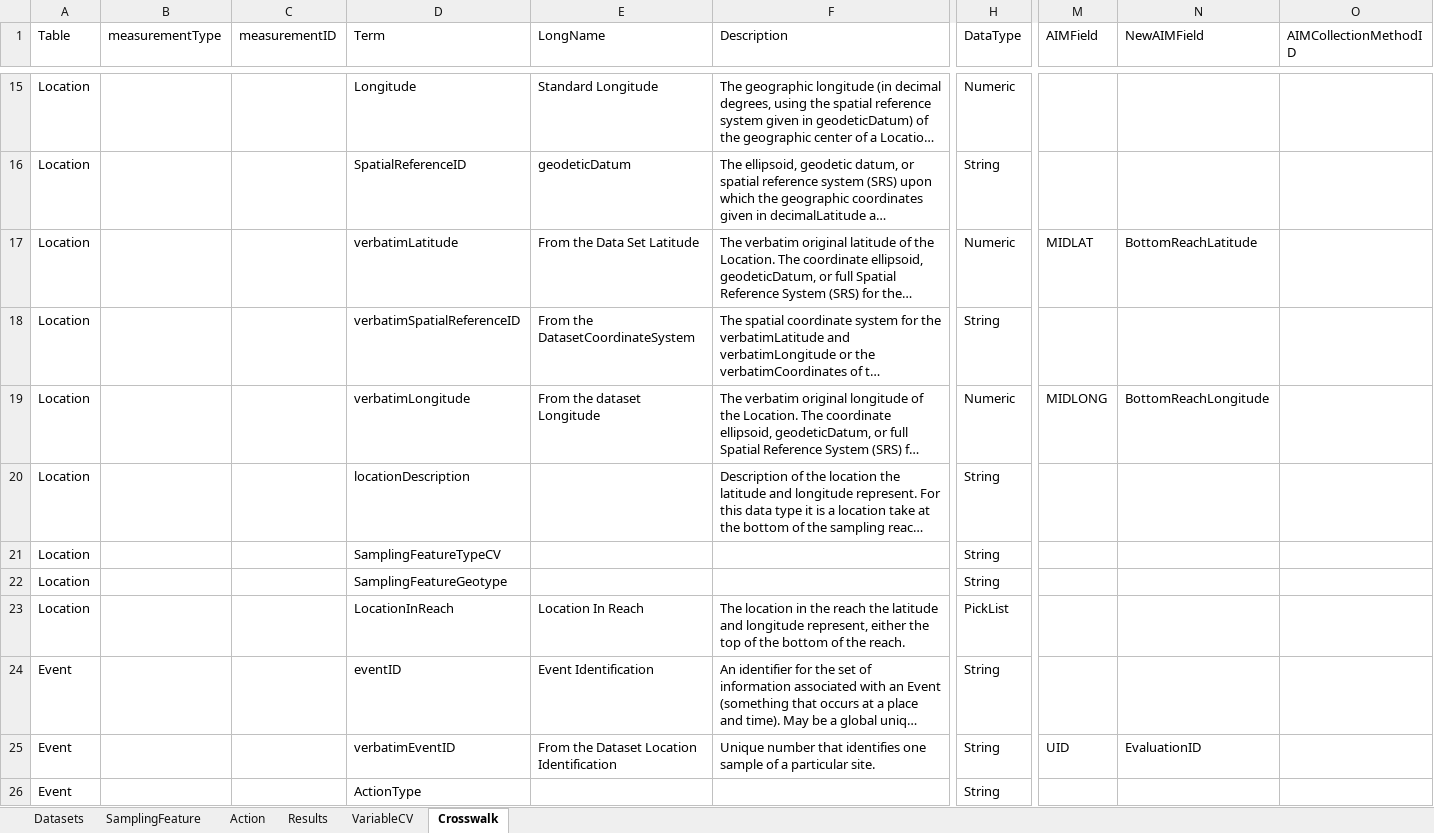
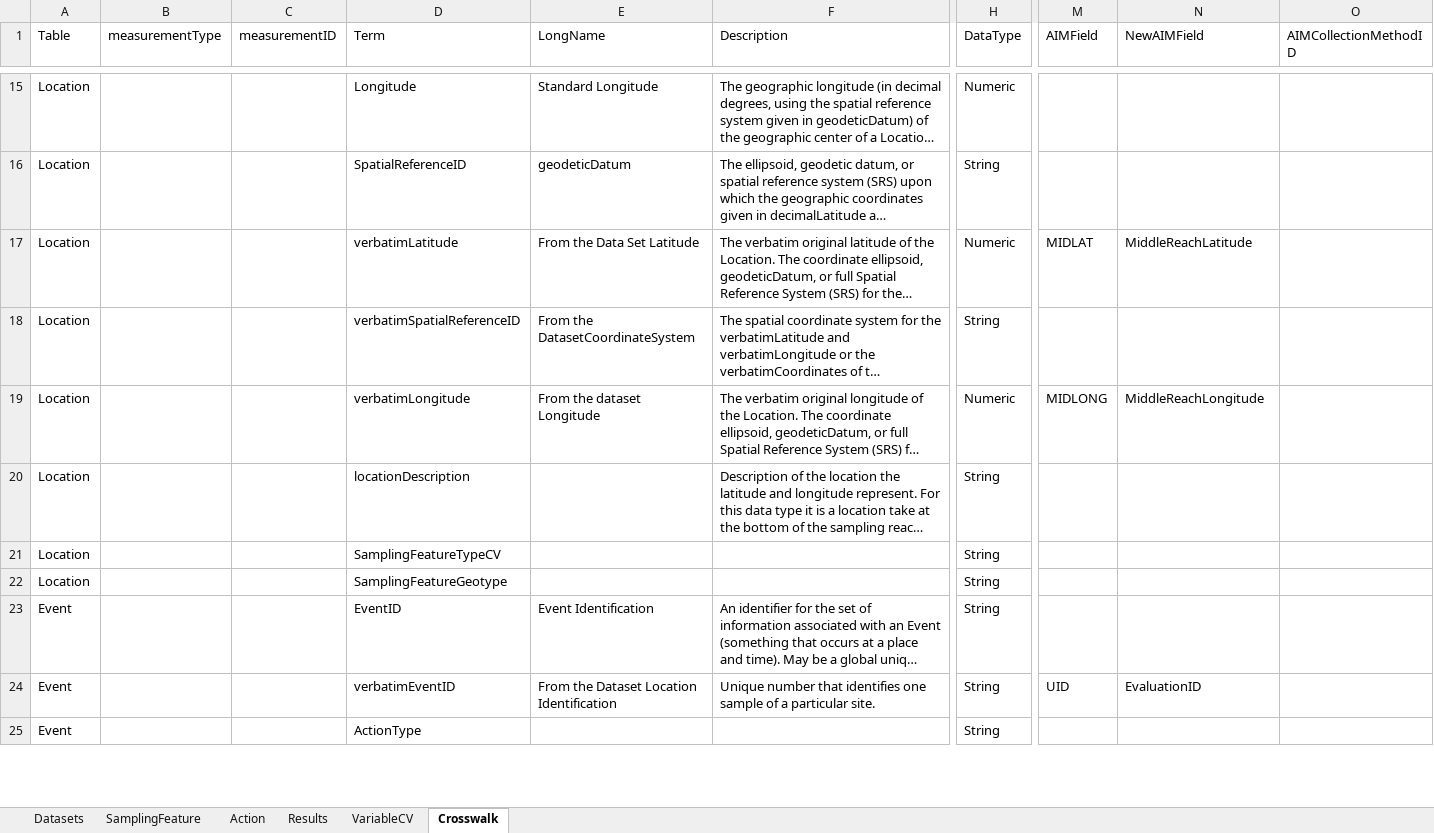
Before and after one commit to rascully/Stream-Monitoring-Data-Exchange-Specifications, an Excel workbook: Tables/ODM2_DarwinCore_StreamHabitat_ExchangeSpecifications.xlsx, sheet Crosswalk, drawn as a sheet; only a part is shown, gaps mark what is left out; long unchanged cells end in …; values as stored, in another font and other column widths than the file's, no borders; removed rows and columns are numbered as before the commit, all else as after; rows hold the shown columns only; the diff names each change by its address in the sheet, - before the commit and + after, or states it on an @@ line.

Commit message:
Update tables

```diff
--- a/Tables/ODM2_DarwinCore_StreamHabitat_ExchangeSpecifications.xlsx (sheet Crosswalk)
+++ b/Tables/ODM2_DarwinCore_StreamHabitat_ExchangeSpecifications.xlsx (sheet Crosswalk)
-N17 (NewAIMField): BottomReachLatitude
+N17 (NewAIMField): MiddleReachLatitude
-N19 (NewAIMField): BottomReachLongitude
+N19 (NewAIMField): MiddleReachLongitude
-row 23: Location |  |  | LocationInReach | Location In Reach | The location in the reach the latitude and longitude represent, either the top of the bottom of the reach. | PickList
-D23 (Term): eventID
+D23 (Term): EventID
```
Also changed, not shown: sheet SamplingFeature, Data/Metadata.xlsx, 5 other files.
